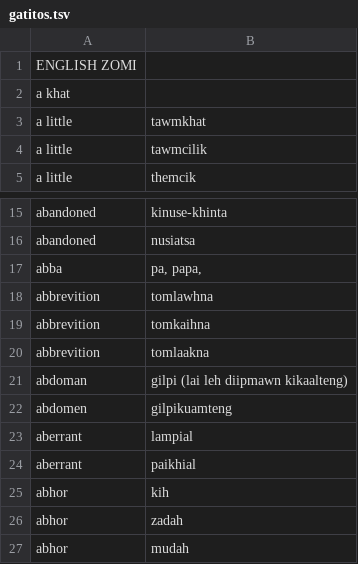
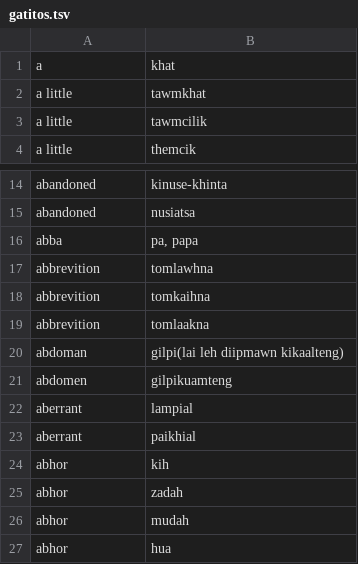
Before and after one commit to Za-Sang/ZomiLanguage, a TSV file: gatitos.tsv, drawn as a sheet; only a part is shown, gaps mark what is left out; the shorter side is filled out with more unchanged rows; removed rows and columns are numbered as before the commit, all else as after; the diff names each change by its address in the sheet, - before the commit and + after, or states it on an @@ line.

Commit message:
Update gatitos.tsv

```diff
--- a/gatitos.tsv
+++ b/gatitos.tsv
-row 1: ENGLISH ZOMI
-row 2: a khat
+row 1: a | khat
-B16: pa, papa,
+B16: pa, papa
-B20: gilpi (lai leh diipmawn kikaalteng)
+B20: gilpi(lai leh diipmawn kikaalteng)
```
